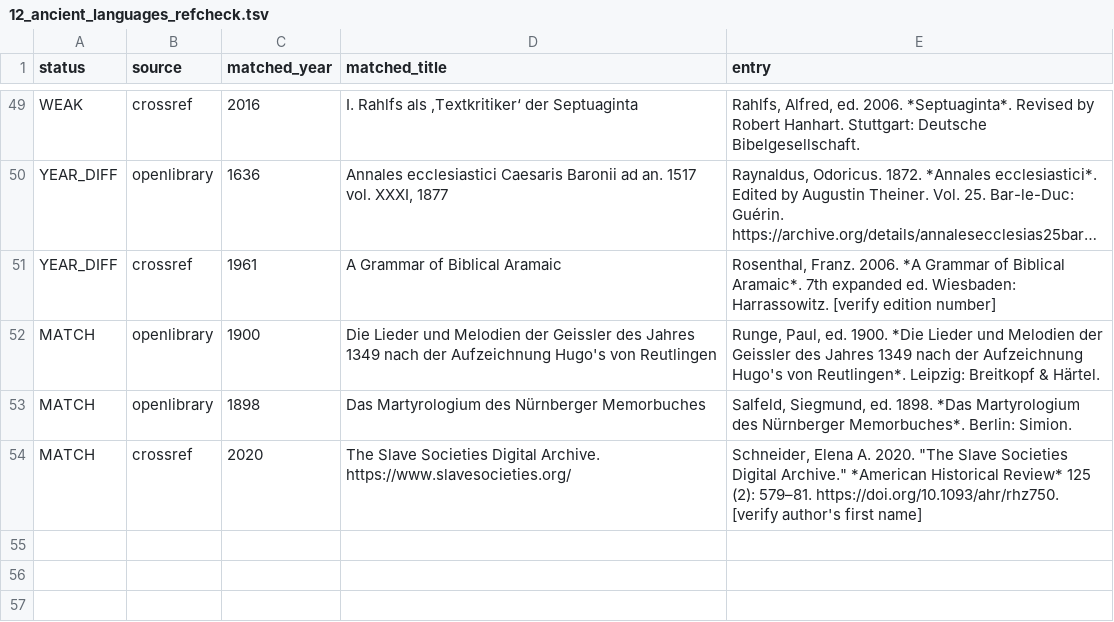
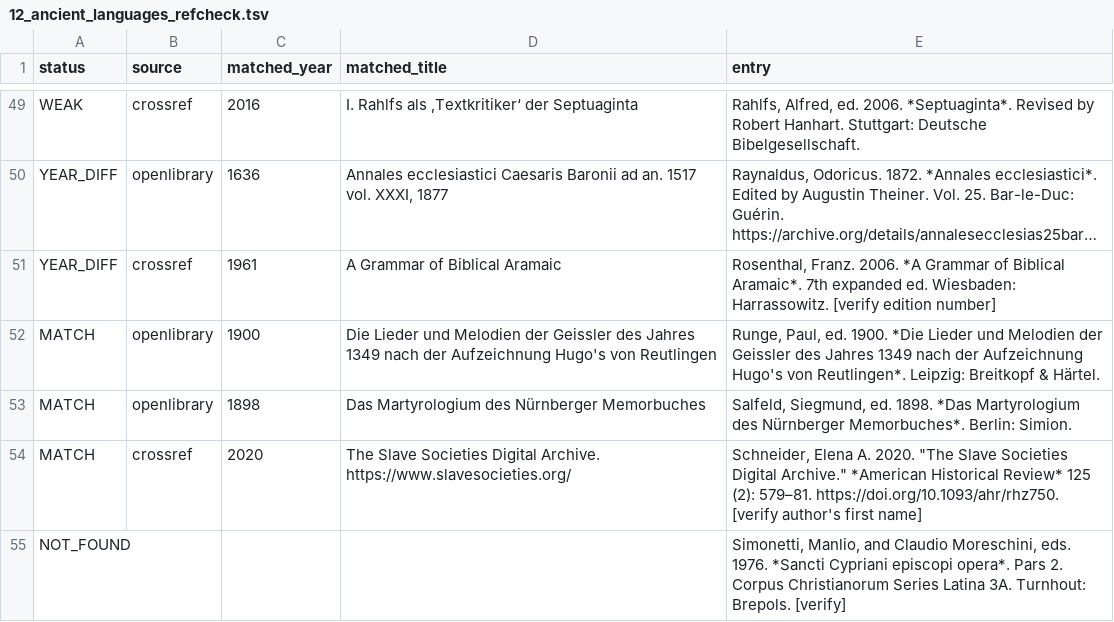
Before and after one commit to maurice1128/maurice1128.github.io, a TSV file: reports/audit/12_ancient_languages_refcheck.tsv, drawn as a sheet; only a part is shown, gaps mark what is left out; long unchanged cells end in ….

```diff
--- a/reports/audit/12_ancient_languages_refcheck.tsv
+++ b/reports/audit/12_ancient_languages_refcheck.tsv
@@ -54 +54,2 @@ MATCH	openlibrary	1898	Das Martyrologium des Nürnberger Memorbuches	Salfeld, Si
 MATCH	crossref	2020	The Slave Societies Digital Archive. https://www.slavesocieties.org/	Schneider, Elena A. 2020. "The Slave Societies Digital Archive." *American Historical Review* 125 (2): 579–81. https://doi.org/10.1093/ahr/rhz750. [verify author's first name]
+NOT_FOUND				Simonetti, Manlio, and Claudio Moreschini, eds. 1976. *Sancti Cypriani episcopi opera*. Pars 2. Corpus Christianorum Series Latina 3A. Turnhout: Brepols. [verify]
```
Also changed, not shown: reports/audit/06_comparative_refcheck.tsv, reports/audit/10_other_languages_refcheck.tsv, 1 other file.
